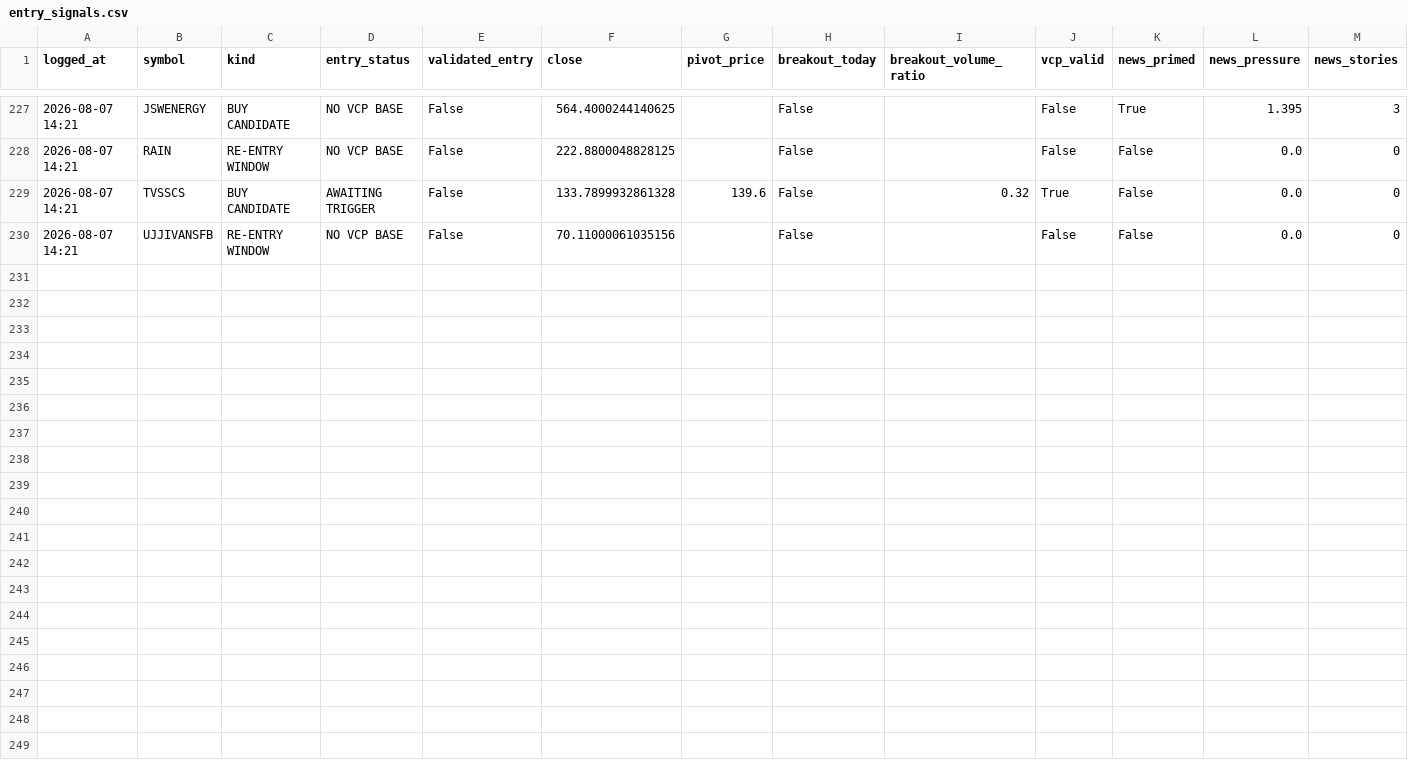
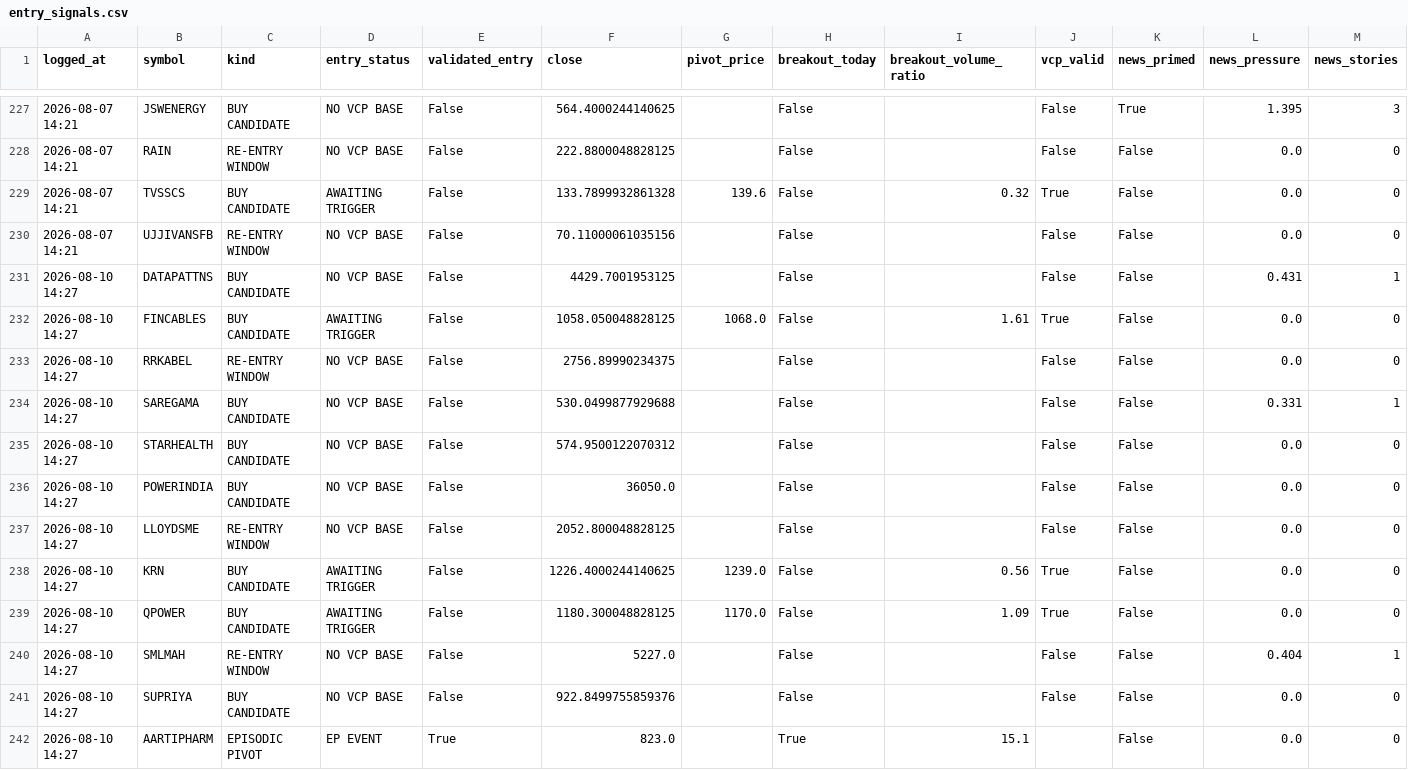
Before and after one commit to kartikeyaav/Golden-Stock, a CSV file: multibagger_screener/multibagger_screener/journal/entry_signals.csv, drawn as a sheet; only a part is shown, gaps mark what is left out; rows hold the shown columns only; the diff names each change by its address in the sheet, - before the commit and + after, or states it on an @@ line.

```diff
--- a/multibagger_screener/multibagger_screener/journal/entry_signals.csv
+++ b/multibagger_screener/multibagger_screener/journal/entry_signals.csv
+row 231: 2026-08-10 14:27 | DATAPATTNS | BUY CANDIDATE | NO VCP BASE | False | 4429.7001953125 |  | False |  | False | False | 0.431 | 1
+row 232: 2026-08-10 14:27 | FINCABLES | BUY CANDIDATE | AWAITING TRIGGER | False | 1058.050048828125 | 1068.0 | False | 1.61 | True | False | 0.0 | 0
+row 233: 2026-08-10 14:27 | RRKABEL | RE-ENTRY WINDOW | NO VCP BASE | False | 2756.89990234375 |  | False |  | False | False | 0.0 | 0
+row 234: 2026-08-10 14:27 | SAREGAMA | BUY CANDIDATE | NO VCP BASE | False | 530.0499877929688 |  | False |  | False | False | 0.331 | 1
+row 235: 2026-08-10 14:27 | STARHEALTH | BUY CANDIDATE | NO VCP BASE | False | 574.9500122070312 |  | False |  | False | False | 0.0 | 0
+row 236: 2026-08-10 14:27 | POWERINDIA | BUY CANDIDATE | NO VCP BASE | False | 36050.0 |  | False |  | False | False | 0.0 | 0
+row 237: 2026-08-10 14:27 | LLOYDSME | RE-ENTRY WINDOW | NO VCP BASE | False | 2052.800048828125 |  | False |  | False | False | 0.0 | 0
+row 238: 2026-08-10 14:27 | KRN | BUY CANDIDATE | AWAITING TRIGGER | False | 1226.4000244140625 | 1239.0 | False | 0.56 | True | False | 0.0 | 0
+row 239: 2026-08-10 14:27 | QPOWER | BUY CANDIDATE | AWAITING TRIGGER | False | 1180.300048828125 | 1170.0 | False | 1.09 | True | False | 0.0 | 0
+row 240: 2026-08-10 14:27 | SMLMAH | RE-ENTRY WINDOW | NO VCP BASE | False | 5227.0 |  | False |  | False | False | 0.404 | 1
+row 241: 2026-08-10 14:27 | SUPRIYA | BUY CANDIDATE | NO VCP BASE | False | 922.8499755859376 |  | False |  | False | False | 0.0 | 0
+row 242: 2026-08-10 14:27 | AARTIPHARM | EPISODIC PIVOT | EP EVENT | True | 823.0 |  | True | 15.1 |  | False | 0.0 | 0
```
Also changed, not shown: multibagger_screener/multibagger_screener/journal/journal_outcomes.csv, multibagger_screener/multibagger_screener/journal/paper_ledger.csv, 15 other files.
